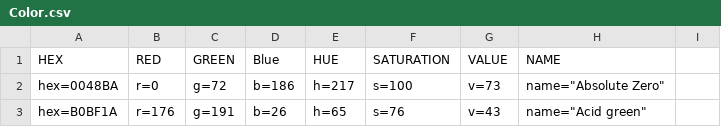
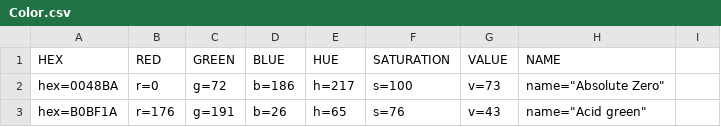
Before and after one commit to dusten/Project_Ideas, a CSV file: Color.csv, drawn as a sheet; only a part is shown.

Commit message:
Update Color.csv

```diff
--- a/Color.csv
+++ b/Color.csv
@@ -1,2 +1,2 @@
-HEX,RED,GREEN,Blue,HUE,SATURATION,VALUE,NAME
+HEX,RED,GREEN,BLUE,HUE,SATURATION,VALUE,NAME
 hex=0048BA,r=0 ,g=72 ,b=186,h=217,s=100,v=73 ,name="Absolute Zero"
```
